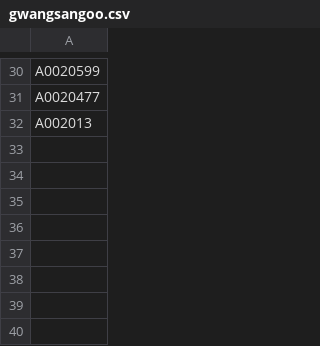
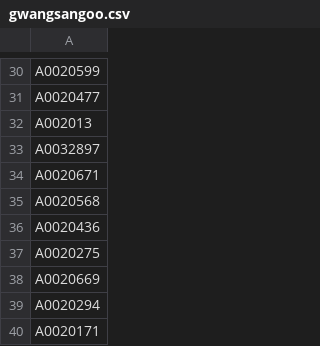
Before and after one commit to wjdgurrl/oil, a CSV file: src/main/resources/gwangsangoo.csv, drawn as a sheet; only a part is shown, gaps mark what is left out; the diff names each change by its address in the sheet, - before the commit and + after, or states it on an @@ line.

```diff
--- a/src/main/resources/gwangsangoo.csv
+++ b/src/main/resources/gwangsangoo.csv
+row 33: A0032897
+row 34: A0020671
+row 35: A0020568
+row 36: A0020436
+row 37: A0020275
+row 38: A0020669
+row 39: A0020294
+row 40: A0020171
```
Also changed, not shown: 7 other files.
